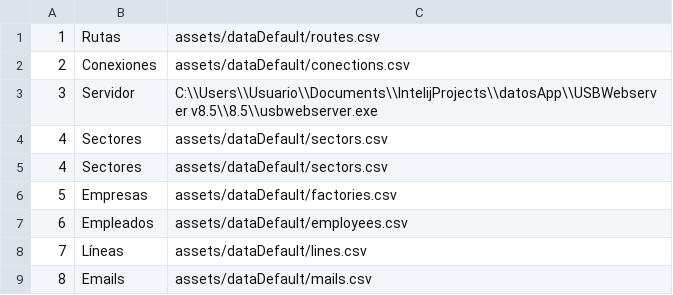
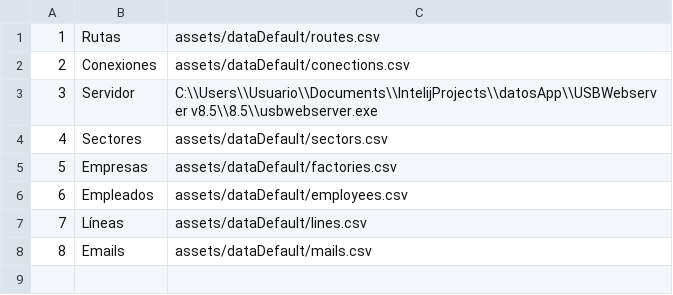
Before and after one commit to iagorivasalonso/Crud-Factories, a CSV file: assets/dataDefault/routes.csv, drawn as a sheet; the diff names each change by its address in the sheet, - before the commit and + after, or states it on an @@ line.

Commit message:
corregir_datos_default

```diff
--- a/assets/dataDefault/routes.csv
+++ b/assets/dataDefault/routes.csv
-row 5: 4 | Sectores | assets/dataDefault/sectors.csv
```
Also changed, not shown: 2 other files.
